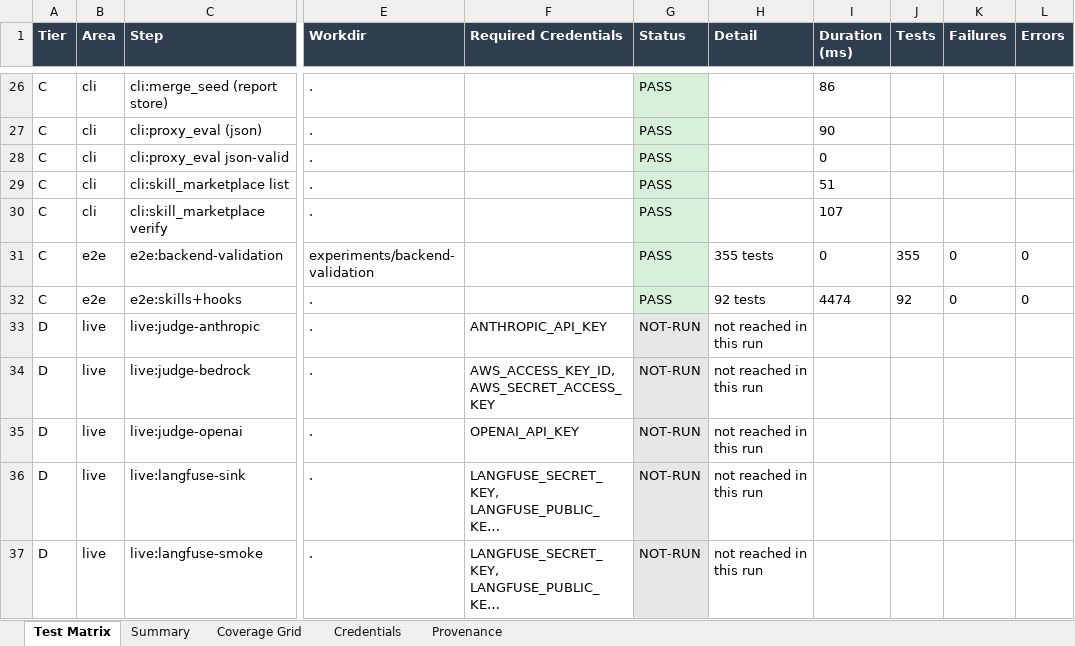
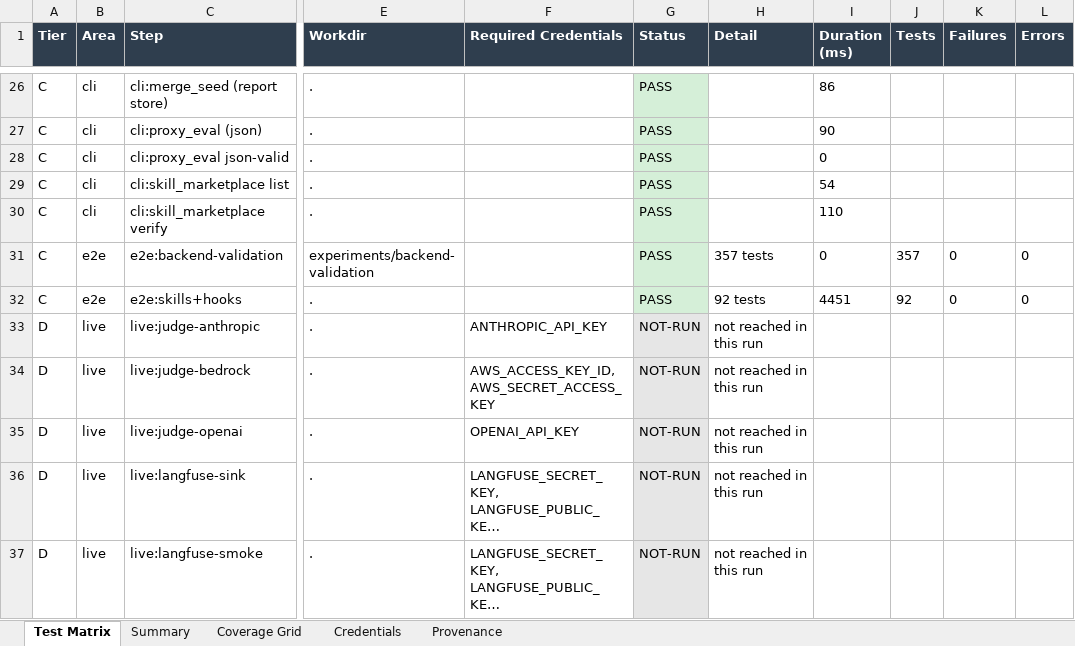
Before and after one commit to ianshank/Agents, an Excel workbook: docs/e2e-matrix/e2e-test-matrix.xlsx, sheet Test Matrix, drawn as a sheet; only a part is shown, gaps mark what is left out; long unchanged cells end in …; values as stored, in another font and other column widths than the file's, no borders; the diff covers the shown part only; the diff names each change by its address in the sheet, - before the commit and + after, or states it on an @@ line.

```diff
--- a/docs/e2e-matrix/e2e-test-matrix.xlsx (sheet Test Matrix)
+++ b/docs/e2e-matrix/e2e-test-matrix.xlsx (sheet Test Matrix)
-I29 (Duration (ms)): 51
+I29 (Duration (ms)): 54
-I30 (Duration (ms)): 107
+I30 (Duration (ms)): 110
-H31 (Detail): 355 tests
+H31 (Detail): 357 tests
-J31 (Tests): 355
+J31 (Tests): 357
-I32 (Duration (ms)): 4474
+I32 (Duration (ms)): 4451
```
Also changed, not shown: 28 edited cells elsewhere in this sheet, sheet Provenance, sheet Coverage Grid, 9 other files.
